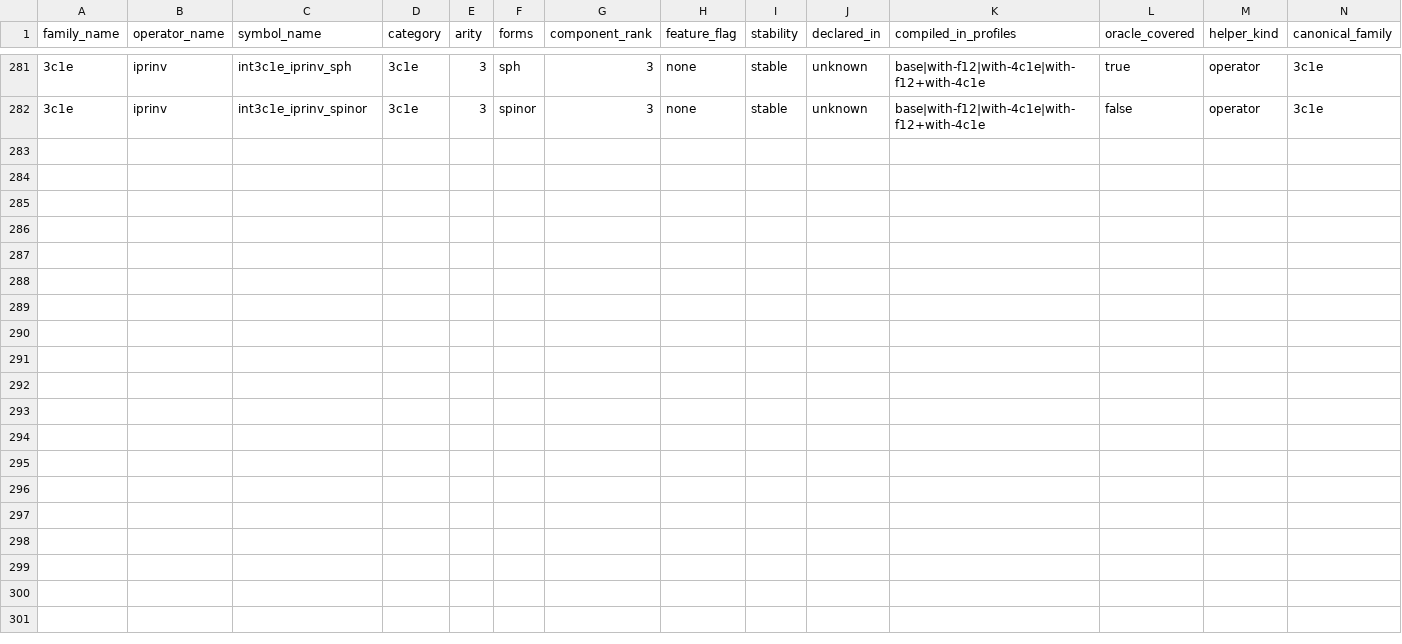
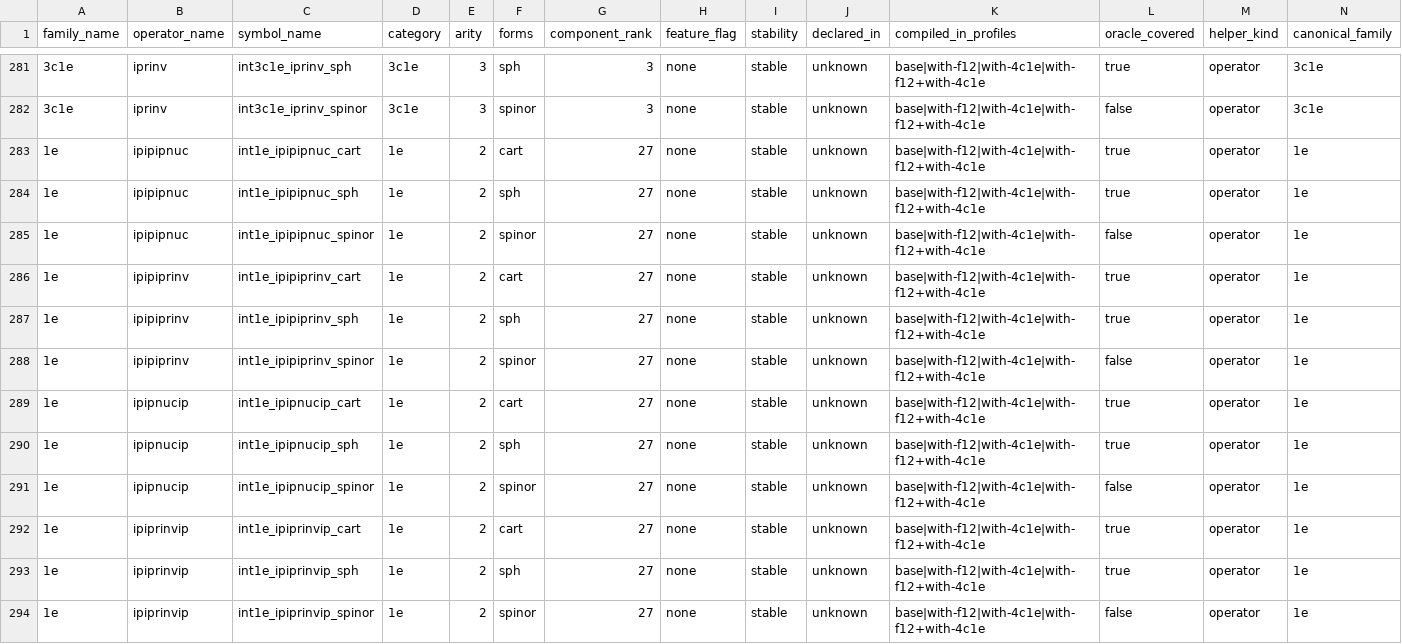
Before and after one commit to BectorVoom/cintx, a CSV file: crates/cintx-ops/src/generated/api_manifest.csv, drawn as a sheet; only a part is shown, gaps mark what is left out; the diff names each change by its address in the sheet, - before the commit and + after, or states it on an @@ line.

Commit message:
feat(25-06): Task 2 — register + implement deriv3 (rank-27) roster, parity green
- New host f64 engine crates/cintx-cubecl/src/kernels/deriv34.rs: per-family
  D_I/D_J op sequences + verbatim s-table + gout permutation on the nuclear/rinv
  Rys G-tensor; HOST-routed via rys_roots_host (FND-02) since bra/ket +2/+3
  headroom can elevate nroots beyond MAX_DEVICE_NROOTS=5.
- one_electron.rs: is_deriv34 launcher dispatch (rank-27/81 staging scatter,
  cart+sph), fail-closed at HOST_RYS_NROOTS_CEILING_1E=12; spinor -> UnsupportedApi.
- deriv3 (rank 27) registered: manifest lock (cart+sph+spinor, component_rank=27,
  cart+sph oracle_covered=true), RawApiId consts (ipipipnuc/ipipiprinv/ipipnucip/
  ipiprinvip), build.rs allowlist, vendor_ffi wrappers. Each mixed sibling uses
  its OWN ng[]/op targets (ipipnucip/ipiprinvip = D_J then D_I; no anchor reuse).
- deriv4 RawApiId consts + allowlist + vendor wrappers added (shared test compile);
  deriv4 manifest + parity land in Task 3.
- deriv34_ipipip parity GREEN for all 4 rank-27 families: cart+sph, atol=1e-12,
  every one of the 27 components, NON-SQUARE p×d (bra l=1 != ket l=2).

```diff
--- a/crates/cintx-ops/src/generated/api_manifest.csv
+++ b/crates/cintx-ops/src/generated/api_manifest.csv
+row 283: 1e | ipipipnuc | int1e_ipipipnuc_cart | 1e | 2 | cart | 27 | none | stable | unknown | base|with-f12|with-4c1e|with-f12+with-4c1e | true | operator | 1e
+row 284: 1e | ipipipnuc | int1e_ipipipnuc_sph | 1e | 2 | sph | 27 | none | stable | unknown | base|with-f12|with-4c1e|with-f12+with-4c1e | true | operator | 1e
+row 285: 1e | ipipipnuc | int1e_ipipipnuc_spinor | 1e | 2 | spinor | 27 | none | stable | unknown | base|with-f12|with-4c1e|with-f12+with-4c1e | false | operator | 1e
+row 286: 1e | ipipiprinv | int1e_ipipiprinv_cart | 1e | 2 | cart | 27 | none | stable | unknown | base|with-f12|with-4c1e|with-f12+with-4c1e | true | operator | 1e
+row 287: 1e | ipipiprinv | int1e_ipipiprinv_sph | 1e | 2 | sph | 27 | none | stable | unknown | base|with-f12|with-4c1e|with-f12+with-4c1e | true | operator | 1e
+row 288: 1e | ipipiprinv | int1e_ipipiprinv_spinor | 1e | 2 | spinor | 27 | none | stable | unknown | base|with-f12|with-4c1e|with-f12+with-4c1e | false | operator | 1e
+row 289: 1e | ipipnucip | int1e_ipipnucip_cart | 1e | 2 | cart | 27 | none | stable | unknown | base|with-f12|with-4c1e|with-f12+with-4c1e | true | operator | 1e
+row 290: 1e | ipipnucip | int1e_ipipnucip_sph | 1e | 2 | sph | 27 | none | stable | unknown | base|with-f12|with-4c1e|with-f12+with-4c1e | true | operator | 1e
+row 291: 1e | ipipnucip | int1e_ipipnucip_spinor | 1e | 2 | spinor | 27 | none | stable | unknown | base|with-f12|with-4c1e|with-f12+with-4c1e | false | operator | 1e
+row 292: 1e | ipiprinvip | int1e_ipiprinvip_cart | 1e | 2 | cart | 27 | none | stable | unknown | base|with-f12|with-4c1e|with-f12+with-4c1e | true | operator | 1e
+row 293: 1e | ipiprinvip | int1e_ipiprinvip_sph | 1e | 2 | sph | 27 | none | stable | unknown | base|with-f12|with-4c1e|with-f12+with-4c1e | true | operator | 1e
+row 294: 1e | ipiprinvip | int1e_ipiprinvip_spinor | 1e | 2 | spinor | 27 | none | stable | unknown | base|with-f12|with-4c1e|with-f12+with-4c1e | false | operator | 1e
```
Also changed, not shown: 8 other files.
